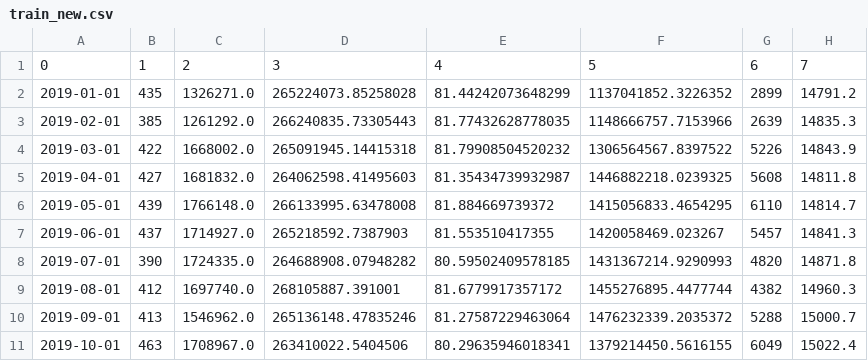
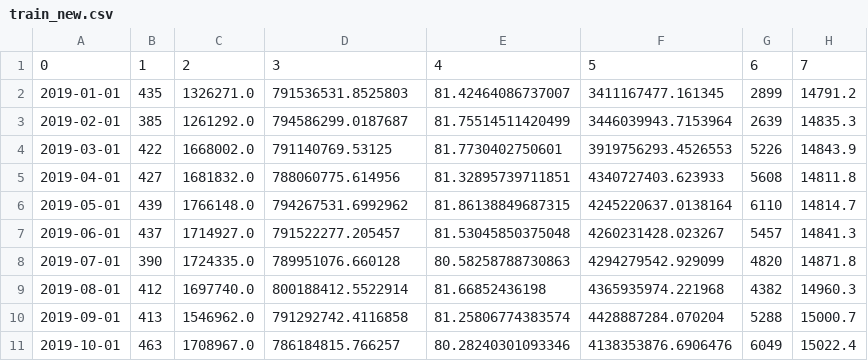
Before and after one commit to hdavis-sandiego/ADS508-Final, a CSV file: notebooks/03_data_train/train_new.csv, drawn as a sheet; only a part is shown; the diff covers the shown part only.

Commit message:
changes with new data

```diff
--- a/notebooks/03_data_train/train_new.csv
+++ b/notebooks/03_data_train/train_new.csv
@@ -1,11 +1,11 @@
 0,1,2,3,4,5,6,7
-2019-01-01,435,1326271.0,265224073.85258028,81.44242073648299,1137041852.3226352,2899,14791.2
-2019-02-01,385,1261292.0,266240835.73305443,81.77432628778035,1148666757.7153966,2639,14835.3
-2019-03-01,422,1668002.0,265091945.14415318,81.79908504520232,1306564567.8397522,5226,14843.9
-2019-04-01,427,1681832.0,264062598.41495603,81.35434739932987,1446882218.0239325,5608,14811.8
-2019-05-01,439,1766148.0,266133995.63478008,81.884669739372,1415056833.4654295,6110,14814.7
-2019-06-01,437,1714927.0,265218592.7387903,81.553510417355,1420058469.023267,5457,14841.3
-2019-07-01,390,1724335.0,264688908.07948282,80.59502409578185,1431367214.9290993,4820,14871.8
-2019-08-01,412,1697740.0,268105887.391001,81.6779917357172,1455276895.4477744,4382,14960.3
-2019-09-01,413,1546962.0,265136148.47835246,81.27587229463064,1476232339.2035372,5288,15000.7
-2019-10-01,463,1708967.0,263410022.5404506,80.29635946018341,1379214450.5616155,6049,15022.4
+2019-01-01,435,1326271.0,791536531.8525803,81.42464086737007,3411167477.161345,2899,14791.2
+2019-02-01,385,1261292.0,794586299.0187687,81.75514511420499,3446039943.7153964,2639,14835.3
+2019-03-01,422,1668002.0,791140769.53125,81.7730402750601,3919756293.4526553,5226,14843.9
+2019-04-01,427,1681832.0,788060775.614956,81.32895739711851,4340727403.623933,5608,14811.8
+2019-05-01,439,1766148.0,794267531.6992962,81.86138849687315,4245220637.0138164,6110,14814.7
+2019-06-01,437,1714927.0,791522277.205457,81.53045850375048,4260231428.023267,5457,14841.3
+2019-07-01,390,1724335.0,789951076.660128,80.58258788730863,4294279542.929099,4820,14871.8
+2019-08-01,412,1697740.0,800188412.5522914,81.66852436198,4365935974.221968,4382,14960.3
+2019-09-01,413,1546962.0,791292742.4116858,81.25806774383574,4428887284.070204,5288,15000.7
+2019-10-01,463,1708967.0,786184815.766257,80.28240301093346,4138353876.6906476,6049,15022.4
```
Also changed, not shown: 12 added rows and 42 edited cells elsewhere in this file, notebooks/03_data_train/test_new.csv, 1 other file.
